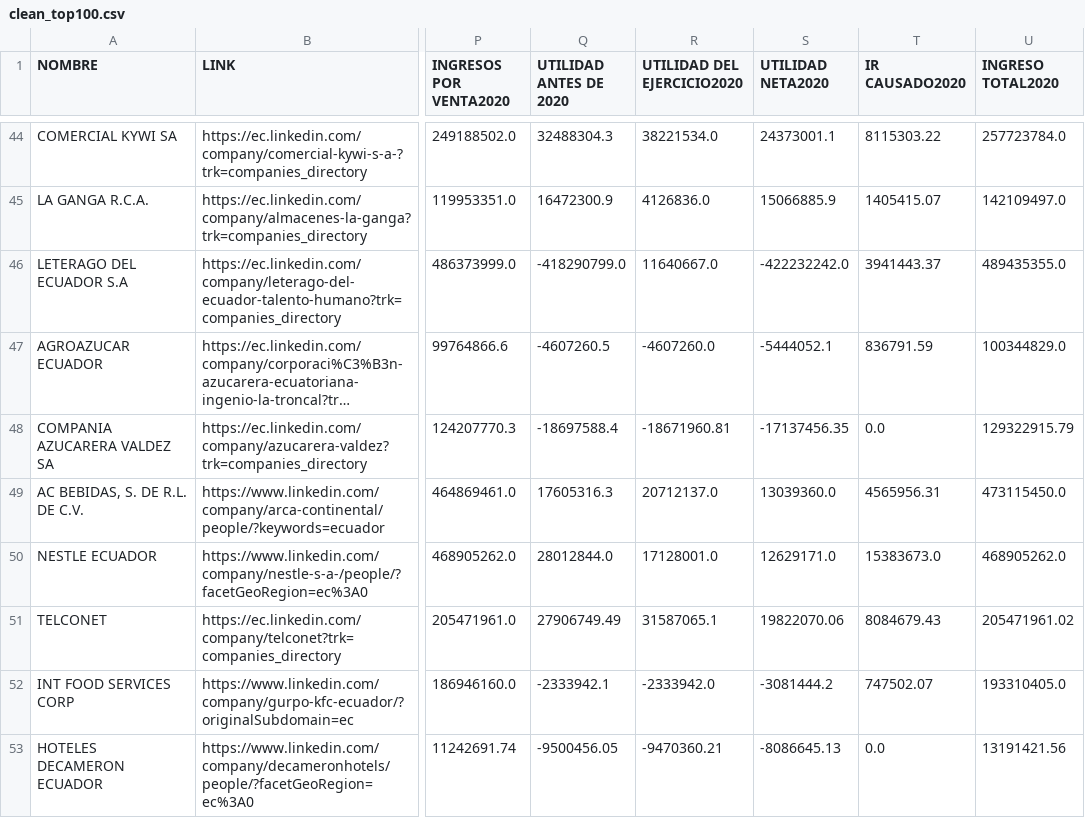
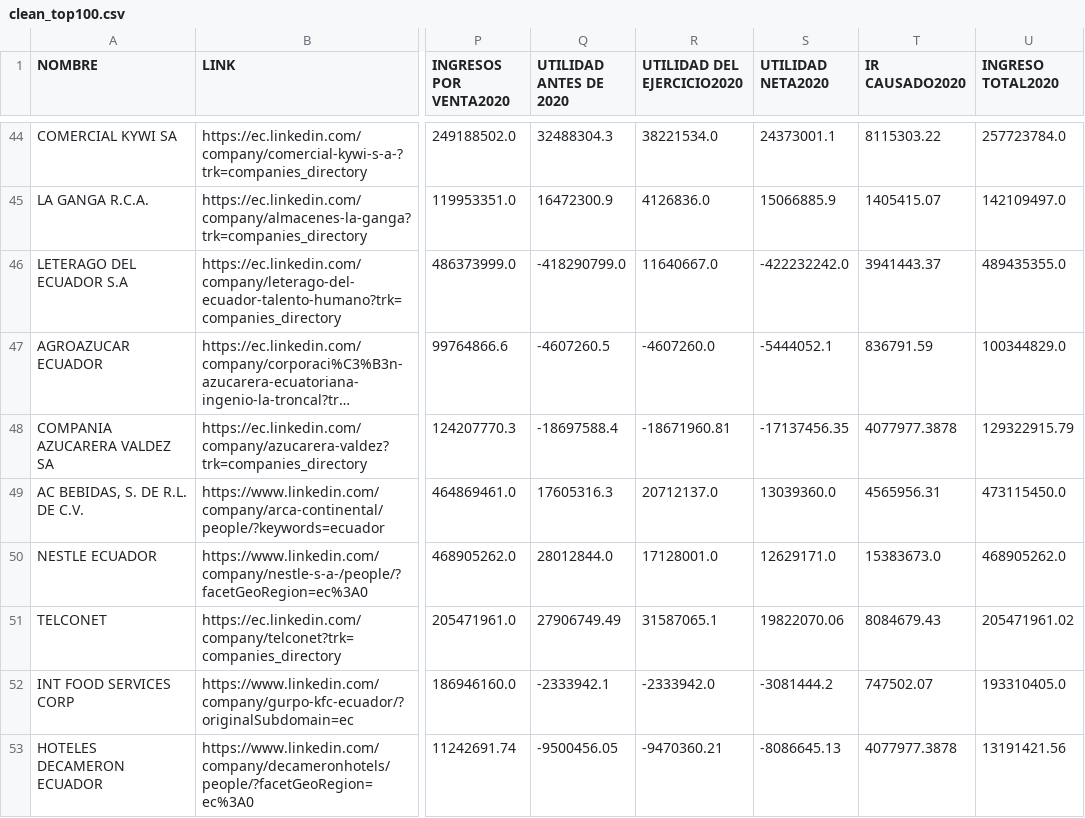
Before and after one commit to JFNebel/ecuadorian-graduates-workforce-mobility, a CSV file: Avance1/Datasets/clean_top100.csv, drawn as a sheet; only a part is shown, gaps mark what is left out; long unchanged cells end in …; the diff covers the shown part only; the diff names each change by its address in the sheet, - before the commit and + after, or states it on an @@ line.

Commit message:
Finished cleaning everything

```diff
--- a/Avance1/Datasets/clean_top100.csv
+++ b/Avance1/Datasets/clean_top100.csv
-T48 (IR CAUSADO2020): 0.0
+T48 (IR CAUSADO2020): 4077977.3878
-T53 (IR CAUSADO2020): 0.0
+T53 (IR CAUSADO2020): 4077977.3878
```
Also changed, not shown: 25 edited cells elsewhere in this file, Avance1/Datasets/mainDF.csv, 4 other files.
